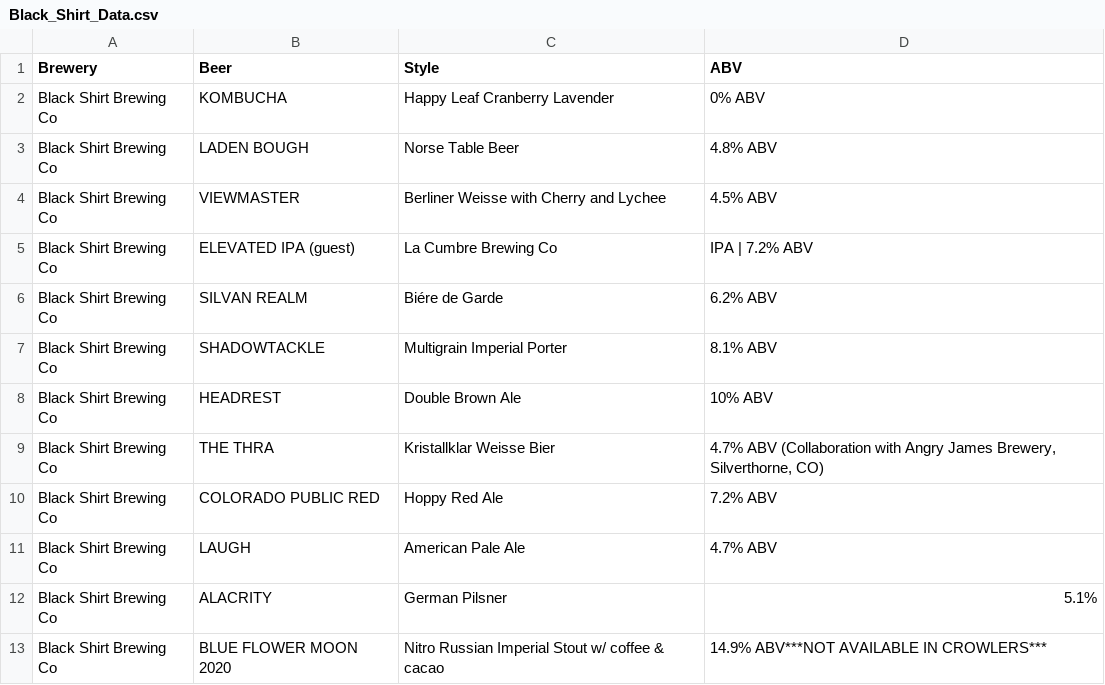
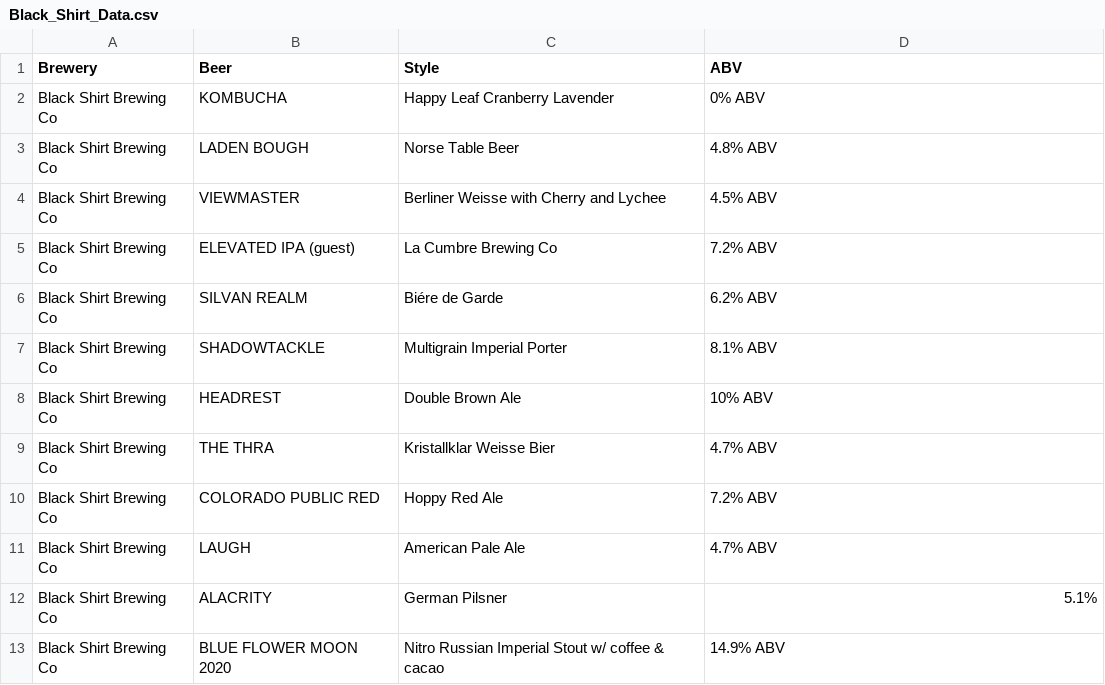
Before and after one commit to sdejewski10/Denver_Beer, a CSV file: CSV Files/Black_Shirt_Data.csv, drawn as a sheet.

Commit message:
updated csv

```diff
--- a/CSV Files/Black_Shirt_Data.csv
+++ b/CSV Files/Black_Shirt_Data.csv
@@ -4,3 +4,3 @@ Black Shirt Brewing Co,LADEN BOUGH , Norse Table Beer , 4.8% ABV
 Black Shirt Brewing Co,VIEWMASTER , Berliner Weisse with Cherry and Lychee , 4.5% ABV
-Black Shirt Brewing Co,ELEVATED IPA (guest) , La Cumbre Brewing Co , IPA | 7.2% ABV
+Black Shirt Brewing Co,ELEVATED IPA (guest) , La Cumbre Brewing Co ,7.2% ABV
 Black Shirt Brewing Co,  SILVAN REALM , Biére de Garde , 6.2% ABV
@@ -8,3 +8,3 @@ Black Shirt Brewing Co,SHADOWTACKLE , Multigrain Imperial Porter , 8.1% ABV
 Black Shirt Brewing Co, HEADREST , Double Brown Ale , 10% ABV
-Black Shirt Brewing Co, THE THRA , Kristallklar Weisse Bier ," 4.7% ABV (Collaboration with Angry James Brewery, Silverthorne, CO)"
+Black Shirt Brewing Co, THE THRA , Kristallklar Weisse Bier ,4.7% ABV
 Black Shirt Brewing Co,COLORADO PUBLIC RED , Hoppy Red Ale , 7.2% ABV
@@ -12,2 +12,2 @@ Black Shirt Brewing Co,LAUGH , American Pale Ale , 4.7% ABV
 Black Shirt Brewing Co,ALACRITY , German Pilsner , 5.1%
-Black Shirt Brewing Co,BLUE FLOWER MOON 2020 , Nitro Russian Imperial Stout w/ coffee & cacao , 14.9% ABV***NOT AVAILABLE IN CROWLERS***
+Black Shirt Brewing Co,BLUE FLOWER MOON 2020 , Nitro Russian Imperial Stout w/ coffee & cacao ,14.9% ABV
```
